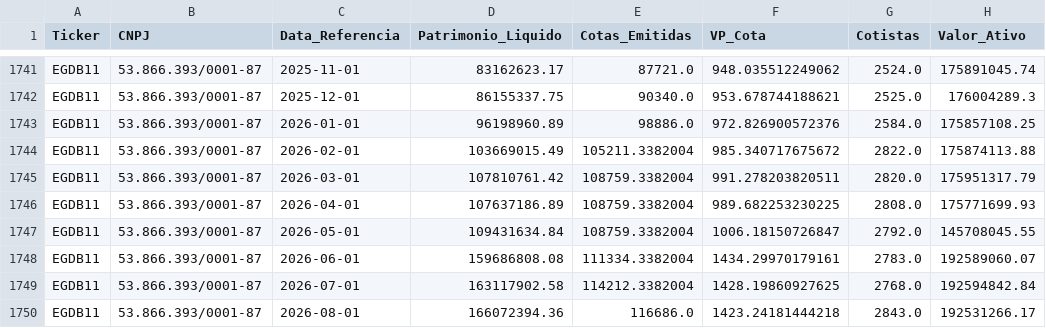
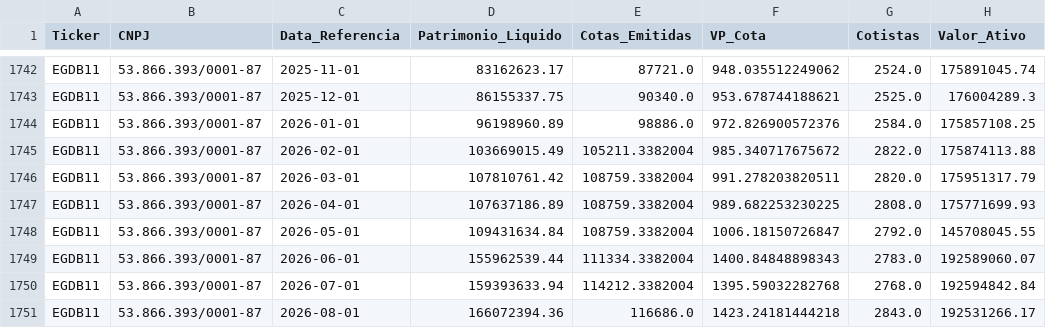
Before and after one commit to GuiVeiga04/Site-Analise-FIIs, a CSV file: base_fiis_cvm.csv, drawn as a sheet; only a part is shown, gaps mark what is left out; addresses are those after the commit; the diff covers the shown part only; the diff names each change by its address in the sheet, - before the commit and + after, or states it on an @@ line.

```diff
--- a/base_fiis_cvm.csv
+++ b/base_fiis_cvm.csv
-D1749 (Patrimonio_Liquido): 159686808.08
+D1749 (Patrimonio_Liquido): 155962539.44
-F1749 (VP_Cota): 1434.29970179161
+F1749 (VP_Cota): 1400.84848898343
-D1750 (Patrimonio_Liquido): 163117902.58
+D1750 (Patrimonio_Liquido): 159393633.94
-F1750 (VP_Cota): 1428.19860927625
+F1750 (VP_Cota): 1395.59032282768
```
Also changed, not shown: 2 added rows and 51 edited cells elsewhere in this file, base_fiis_dividendos.csv, base_indicadores.csv, 2 other files.
